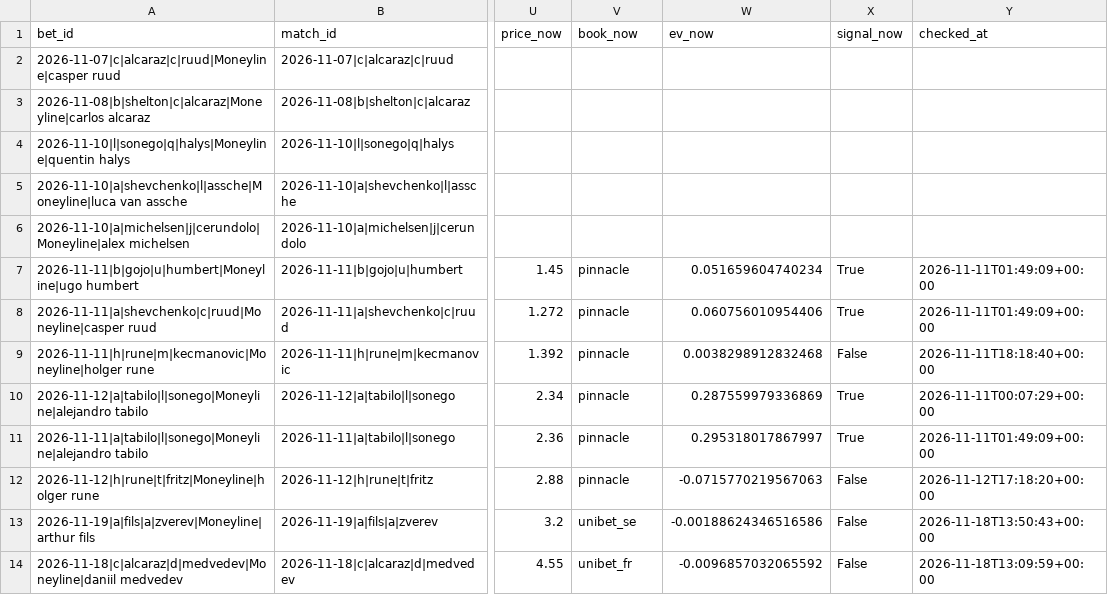
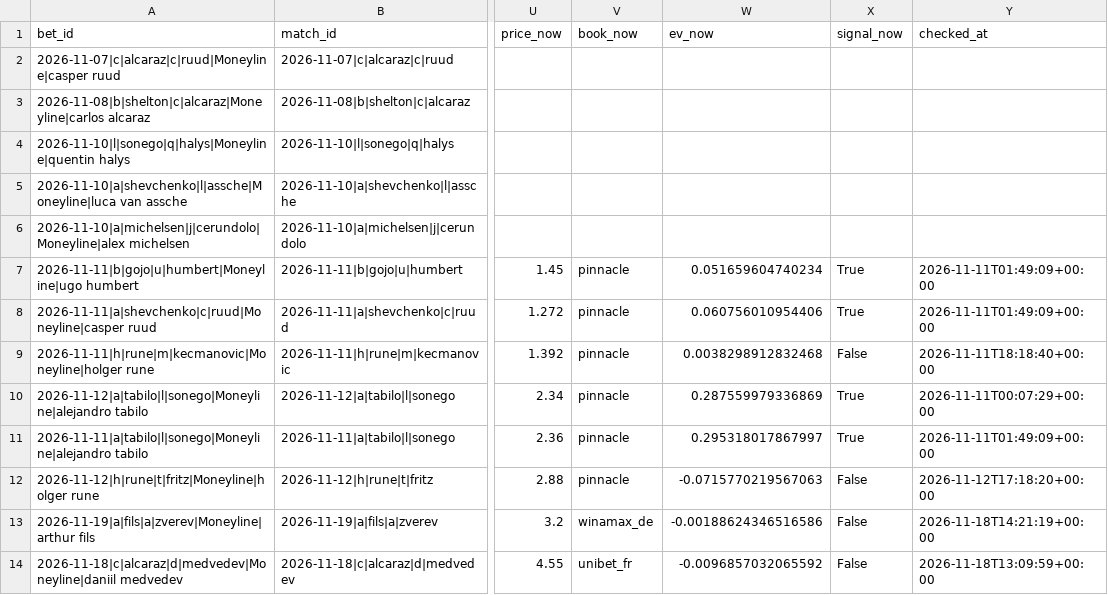
Before and after one commit to Nickan-ShabanNejad/Tennis-Probabilistic-Modelling, a CSV file: data/predictions/bets_log.csv, drawn as a sheet; only a part is shown, gaps mark what is left out; the diff names each change by its address in the sheet, - before the commit and + after, or states it on an @@ line.

```diff
--- a/data/predictions/bets_log.csv
+++ b/data/predictions/bets_log.csv
-V13 (book_now): unibet_se
+V13 (book_now): winamax_de
-Y13 (checked_at): 2026-11-18T13:50:43+00:00
+Y13 (checked_at): 2026-11-18T14:21:19+00:00
```
Also changed, not shown: data/predictions/predictions_log.csv, 1 other file.
